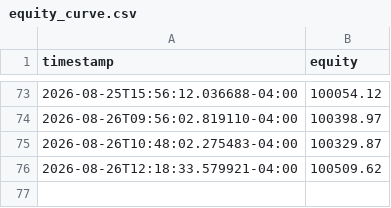
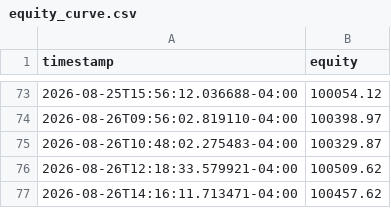
Before and after one commit to nguyenminhthanh0403-hub/graywind, a CSV file: dashboard-data/equity_curve.csv, drawn as a sheet; only a part is shown, gaps mark what is left out.

```diff
--- a/dashboard-data/equity_curve.csv
+++ b/dashboard-data/equity_curve.csv
@@ -76 +76,2 @@ timestamp,equity
 2026-08-26T12:18:33.579921-04:00,100509.62
+2026-08-26T14:16:11.713471-04:00,100457.62
```
Also changed, not shown: dashboard-data/status.csv.
